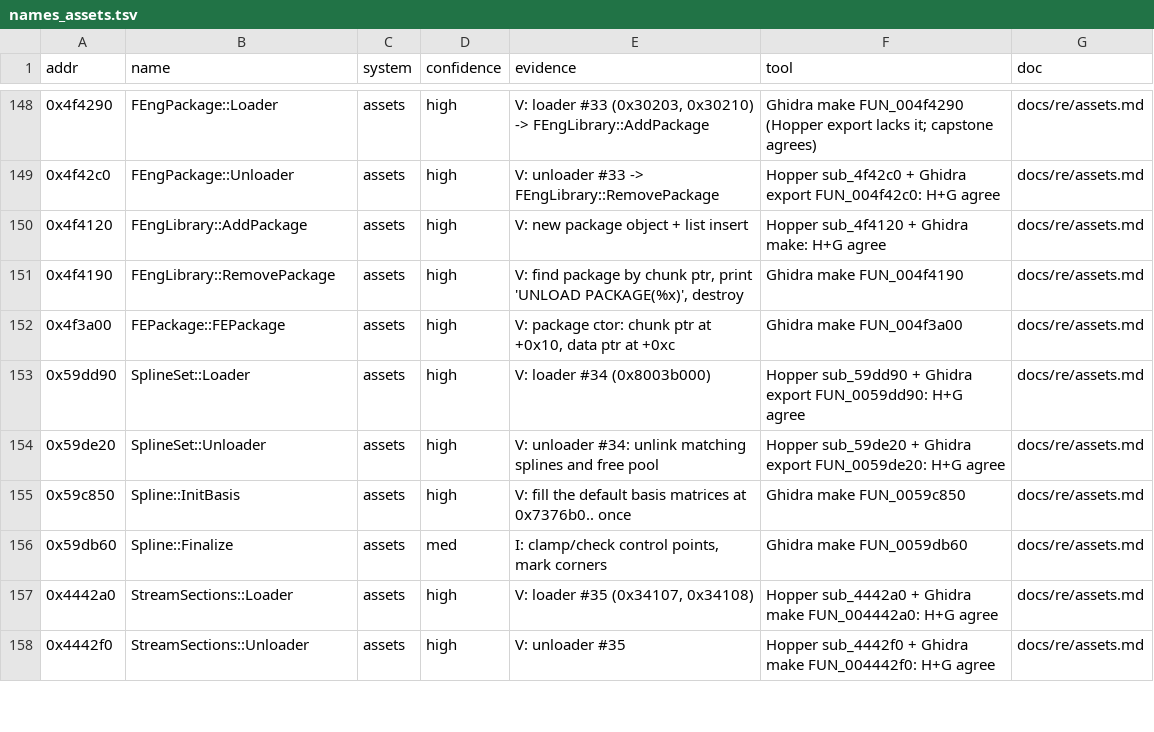
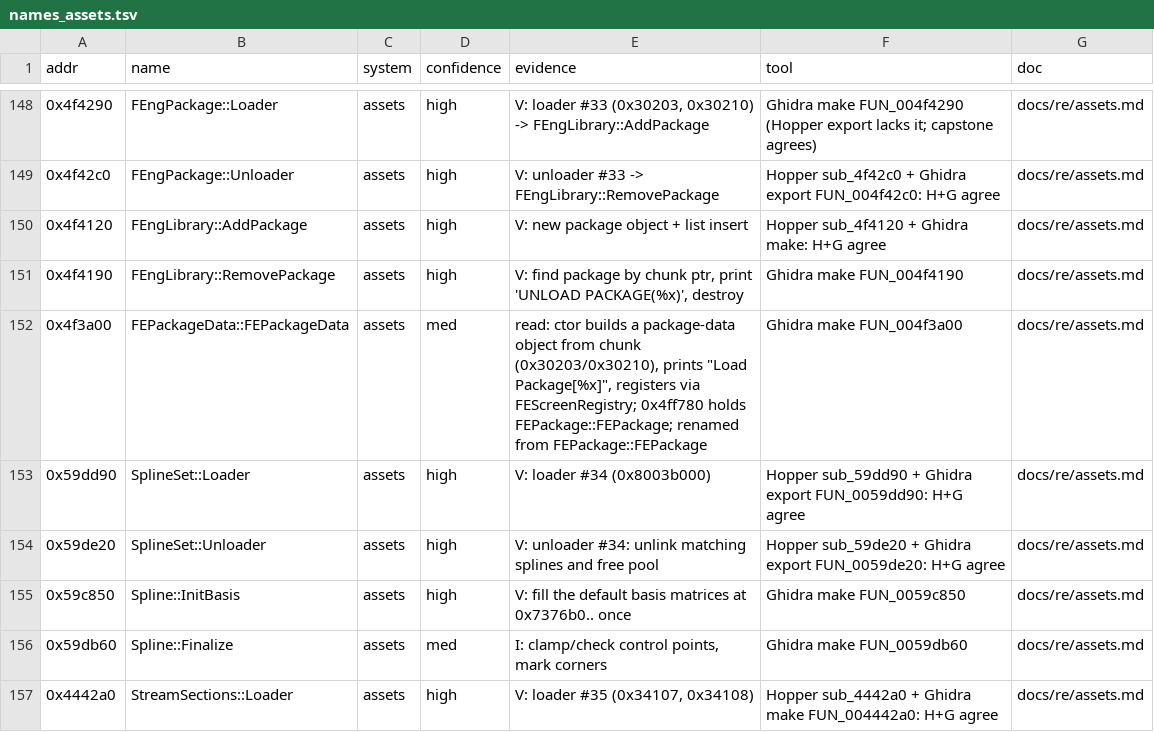
Before and after one commit to Caliko06/RE-NFSU, a TSV file: census/names_assets.tsv, drawn as a sheet; only a part is shown, gaps mark what is left out; the shorter side is filled out with more unchanged rows.

```diff
--- a/census/names_assets.tsv
+++ b/census/names_assets.tsv
@@ -151,3 +151,3 @@ addr	name	system	confidence	evidence	tool	doc
 0x4f4190	FEngLibrary::RemovePackage	assets	high	V: find package by chunk ptr, print 'UNLOAD PACKAGE(%x)', destroy	Ghidra make FUN_004f4190	docs/re/assets.md
-0x4f3a00	FEPackage::FEPackage	assets	high	V: package ctor: chunk ptr at +0x10, data ptr at +0xc	Ghidra make FUN_004f3a00	docs/re/assets.md
+0x4f3a00	FEPackageData::FEPackageData	assets	med	read: ctor builds a package-data object from chunk (0x30203/0x30210), prints "Load Package[%x]", registers via FEScreenRegistry; 0x4ff780 holds FEPackage::FEPackage; renamed from FEPackage::FEPackage	Ghidra make FUN_004f3a00	docs/re/assets.md
 0x59dd90	SplineSet::Loader	assets	high	V: loader #34 (0x8003b000)	Hopper sub_59dd90 + Ghidra export FUN_0059dd90: H+G agree	docs/re/assets.md
```
Also changed, not shown: census/names_canon.tsv, census/names_render.tsv, 36 other files.
